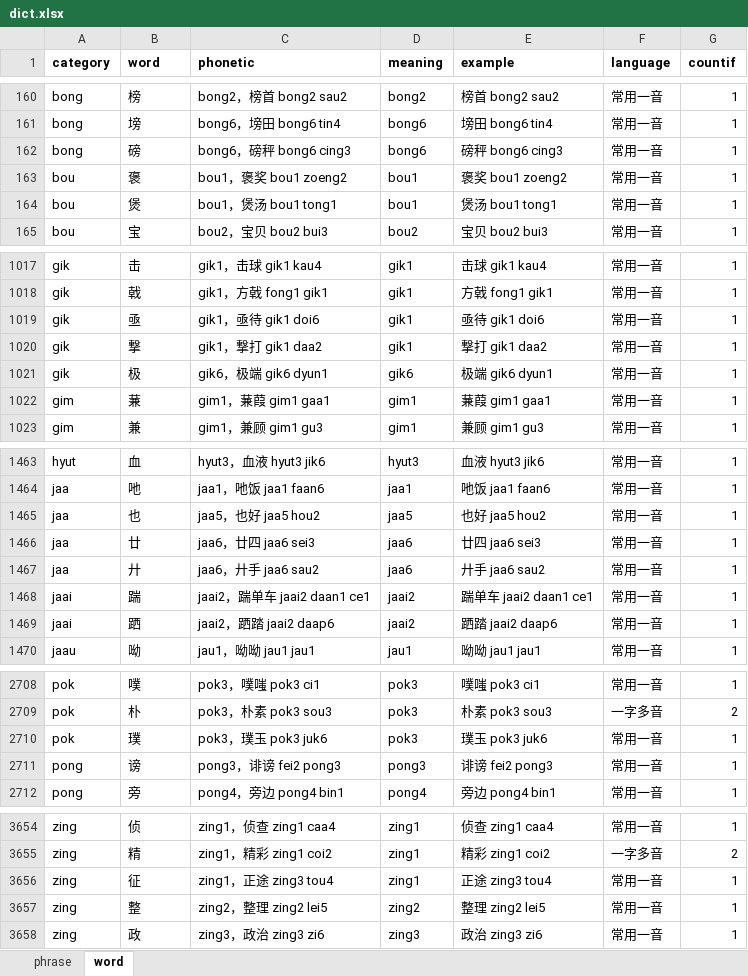
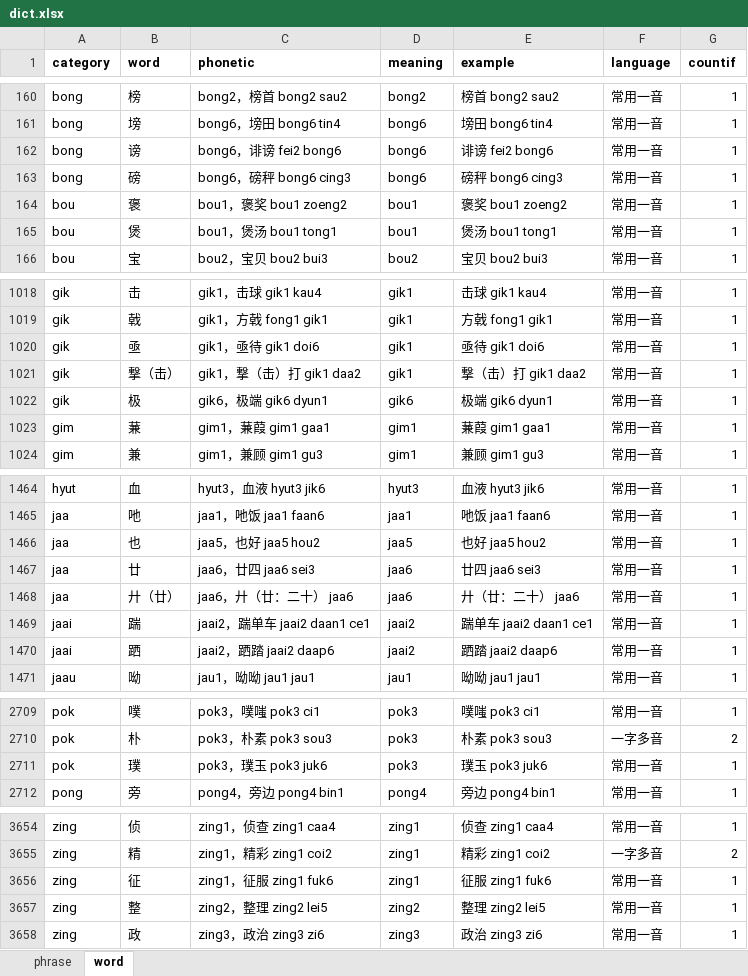
Before and after one commit to viewnn/wordcards, an Excel workbook: dict.xlsx, sheet word, drawn as a sheet; only a part is shown, gaps mark what is left out; values as stored, in another font and other column widths than the file's, no borders; removed rows and columns are numbered as before the commit, all else as after; the diff names each change by its address in the sheet, - before the commit and + after, or states it on an @@ line.

Commit message:
update dict

```diff
--- a/dict.xlsx (sheet word)
+++ b/dict.xlsx (sheet word)
+row 162: bong | 谤 | bong6，诽谤 fei2 bong6 | bong6 | 诽谤 fei2 bong6 | 常用一音 | 1
-B1021 (word): 撃
+B1021 (word): 撃（击）
-C1021 (phonetic): gik1，撃打 gik1 daa2
+C1021 (phonetic): gik1，撃（击）打 gik1 daa2
-E1021 (example): 撃打 gik1 daa2
+E1021 (example): 撃（击）打 gik1 daa2
-B1468 (word): 廾
+B1468 (word): 廾（廿）
-C1468 (phonetic): jaa6，廾手 jaa6 sau2
+C1468 (phonetic): jaa6，廾（廿：二十） jaa6
-E1468 (example): 廾手 jaa6 sau2
+E1468 (example): 廾（廿：二十） jaa6
-row 2711: pong | 谤 | pong3，诽谤 fei2 pong3 | pong3 | 诽谤 fei2 pong3 | 常用一音 | 1
-C3656 (phonetic): zing1，正途 zing3 tou4
+C3656 (phonetic): zing1，征服 zing1 fuk6
-E3656 (example): 正途 zing3 tou4
+E3656 (example): 征服 zing1 fuk6
```
Also changed, not shown: formulas that keep their value.
